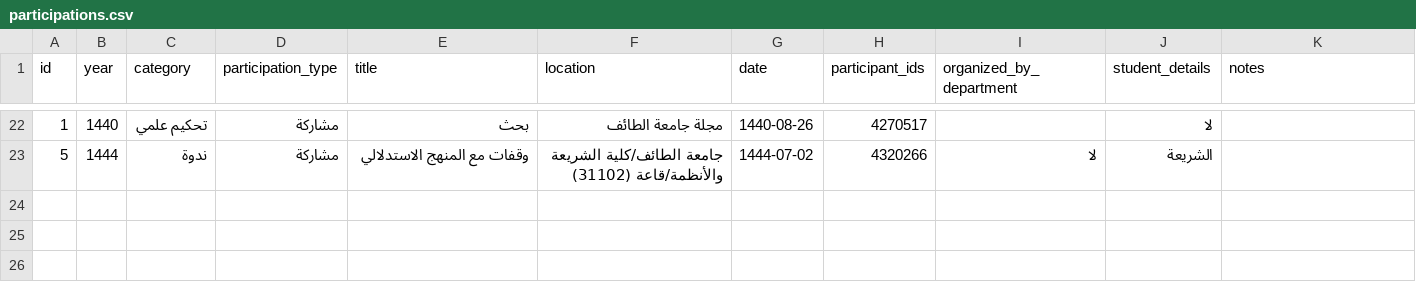
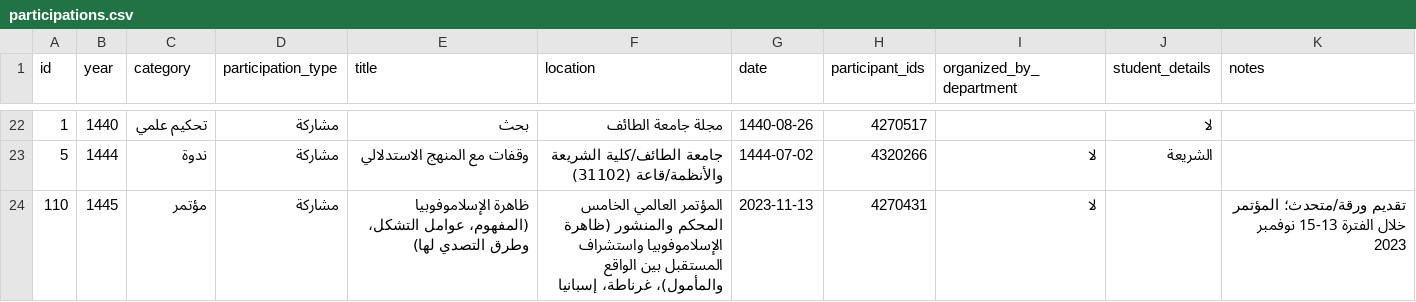
Before and after one commit to majed354/faculty-activities, a CSV file: data/participations.csv, drawn as a sheet; only a part is shown, gaps mark what is left out; the diff names each change by its address in the sheet, - before the commit and + after, or states it on an @@ line.

Commit message:
Add conference participation for Hiba Al-Qurashi

```diff
--- a/data/participations.csv
+++ b/data/participations.csv
+row 24: 110 | 1445 | مؤتمر | مشاركة | ظاهرة الإسلاموفوبيا (المفهوم، عوامل التشكل، وطرق التصدي لها) | المؤتمر العالمي الخامس المحكم والمنشور (ظاهرة الإسلاموفوبيا واستشراف المستقبل بين الواقع والمأمول)، غرناطة، إسبانيا | 2023-11-13 | 4270431 | لا |  | تقديم ورقة/متحدث؛ المؤتمر خلال الفترة 13-15 نوفمبر 2023
```
